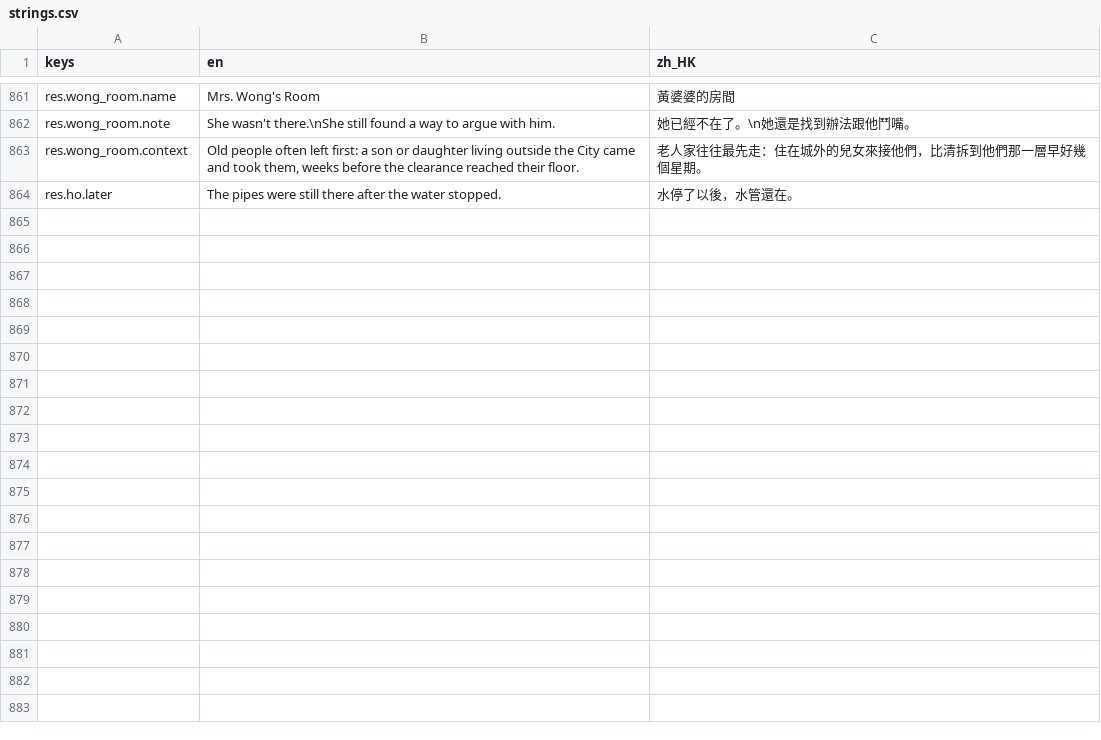
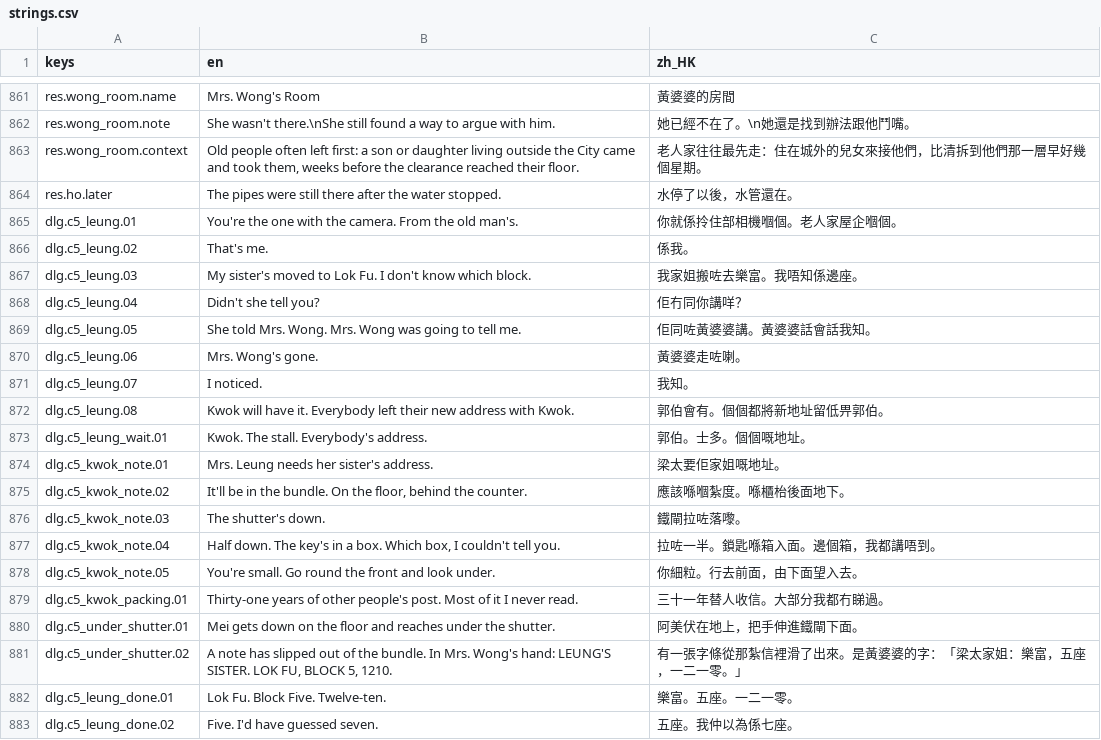
Before and after one commit to apysen/kowloon, a CSV file: data/i18n/strings.csv, drawn as a sheet; only a part is shown, gaps mark what is left out; the diff covers the shown part only; the diff names each change by its address in the sheet, - before the commit and + after, or states it on an @@ line.

```diff
--- a/data/i18n/strings.csv
+++ b/data/i18n/strings.csv
+row 865: dlg.c5_leung.01 | You're the one with the camera. From the old man's. | 你就係拎住部相機嗰個。老人家屋企嗰個。
+row 866: dlg.c5_leung.02 | That's me. | 係我。
+row 867: dlg.c5_leung.03 | My sister's moved to Lok Fu. I don't know which block. | 我家姐搬咗去樂富。我唔知係邊座。
+row 868: dlg.c5_leung.04 | Didn't she tell you? | 佢冇同你講咩？
+row 869: dlg.c5_leung.05 | She told Mrs. Wong. Mrs. Wong was going to tell me. | 佢同咗黃婆婆講。黃婆婆話會話我知。
+row 870: dlg.c5_leung.06 | Mrs. Wong's gone. | 黃婆婆走咗喇。
+row 871: dlg.c5_leung.07 | I noticed. | 我知。
+row 872: dlg.c5_leung.08 | Kwok will have it. Everybody left their new address with Kwok. | 郭伯會有。個個都將新地址留低畀郭伯。
+row 873: dlg.c5_leung_wait.01 | Kwok. The stall. Everybody's address. | 郭伯。士多。個個嘅地址。
+row 874: dlg.c5_kwok_note.01 | Mrs. Leung needs her sister's address. | 梁太要佢家姐嘅地址。
+row 875: dlg.c5_kwok_note.02 | It'll be in the bundle. On the floor, behind the counter. | 應該喺嗰紮度。喺櫃枱後面地下。
+row 876: dlg.c5_kwok_note.03 | The shutter's down. | 鐵閘拉咗落嚟。
+row 877: dlg.c5_kwok_note.04 | Half down. The key's in a box. Which box, I couldn't tell you. | 拉咗一半。鎖匙喺箱入面。邊個箱，我都講唔到。
+row 878: dlg.c5_kwok_note.05 | You're small. Go round the front and look under. | 你細粒。行去前面，由下面望入去。
+row 879: dlg.c5_kwok_packing.01 | Thirty-one years of other people's post. Most of it I never read. | 三十一年替人收信。大部分我都冇睇過。
+row 880: dlg.c5_under_shutter.01 | Mei gets down on the floor and reaches under the shutter. | 阿美伏在地上，把手伸進鐵閘下面。
+row 881: dlg.c5_under_shutter.02 | A note has slipped out of the bundle. In Mrs. Wong's hand: LEUNG'S SISTER. LOK FU, BLOCK 5, 1210. | 有一張字條從那紮信裡滑了出來。是黃婆婆的字：「梁太家姐：樂富，五座，一二一零。」
+row 882: dlg.c5_leung_done.01 | Lok Fu. Block Five. Twelve-ten. | 樂富。五座。一二一零。
+row 883: dlg.c5_leung_done.02 | Five. I'd have guessed seven. | 五座。我仲以為係七座。
```
Also changed, not shown: 10 added rows and 2 edited cells elsewhere in this file, 17 other files.
